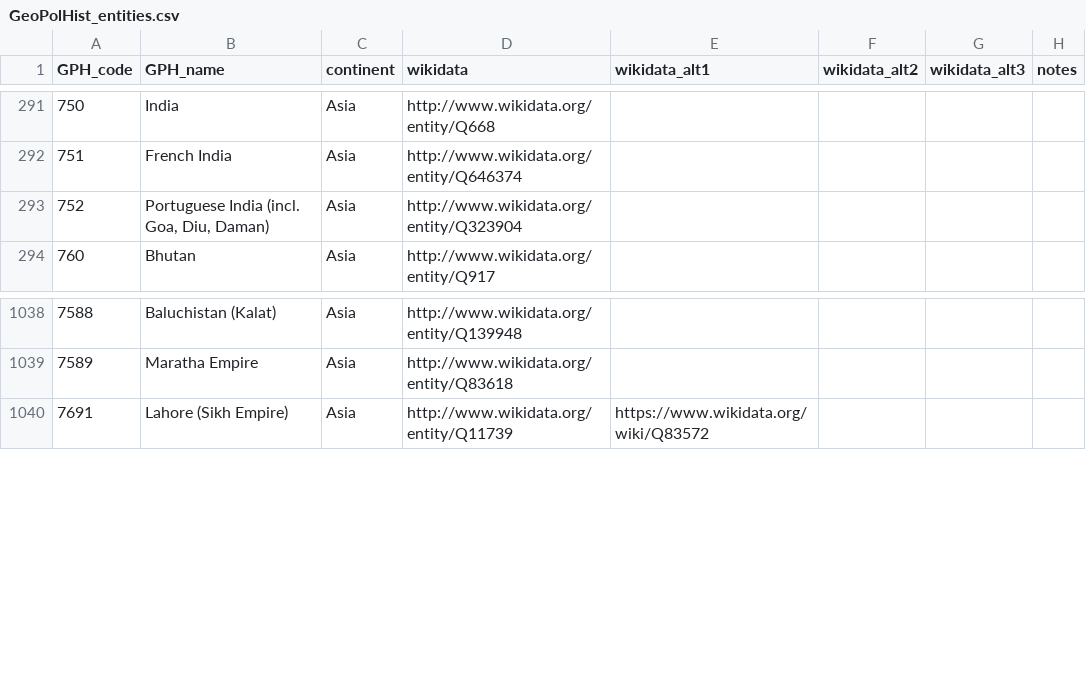
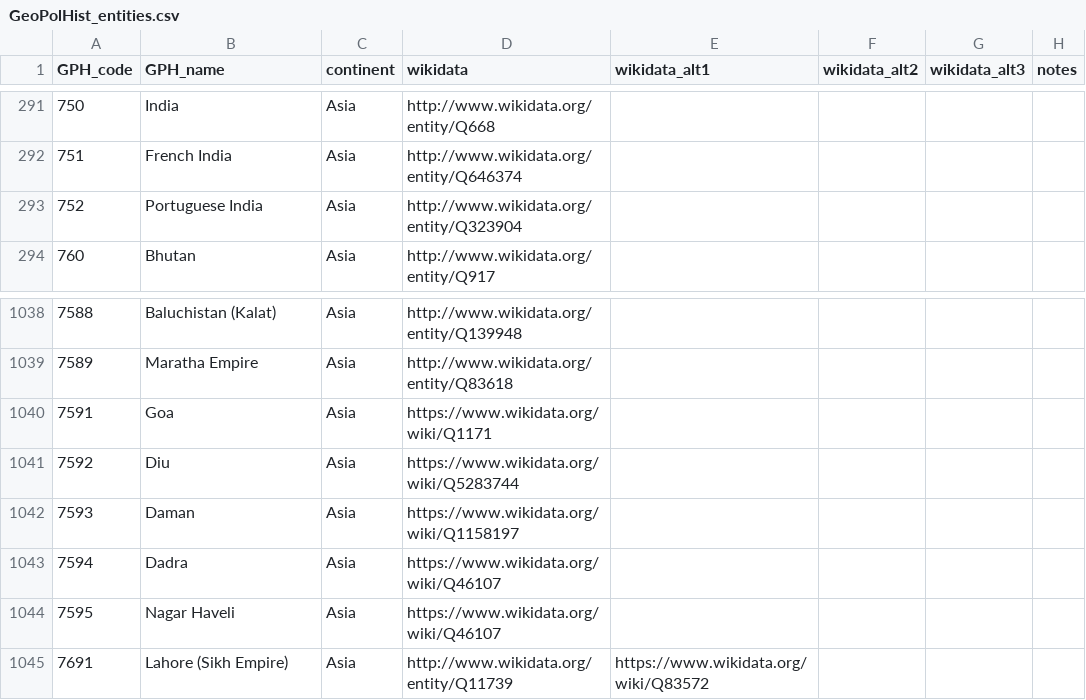
Before and after one commit to medialab/GeoPolHist, a CSV file: data/GeoPolHist_entities.csv, drawn as a sheet; only a part is shown, gaps mark what is left out.

```diff
--- a/data/GeoPolHist_entities.csv
+++ b/data/GeoPolHist_entities.csv
@@ -292,3 +292,3 @@ GPH_code,GPH_name,continent,wikidata,wikidata_alt1,wikidata_alt2,wikidata_alt3,n
 751,French India,Asia,http://www.wikidata.org/entity/Q646374,,,,
-752,"Portuguese India (incl. Goa, Diu, Daman)",Asia,http://www.wikidata.org/entity/Q323904,,,,
+752,Portuguese India,Asia,http://www.wikidata.org/entity/Q323904,,,,
 760,Bhutan,Asia,http://www.wikidata.org/entity/Q917,,,,
@@ -1039,2 +1039,7 @@ GPH_code,GPH_name,continent,wikidata,wikidata_alt1,wikidata_alt2,wikidata_alt3,n
 7589,Maratha Empire,Asia,http://www.wikidata.org/entity/Q83618,,,,
+7591,Goa,Asia,https://www.wikidata.org/wiki/Q1171,,,,
+7592,Diu,Asia,https://www.wikidata.org/wiki/Q5283744,,,,
+7593,Daman,Asia,https://www.wikidata.org/wiki/Q1158197,,,,
+7594,Dadra,Asia,https://www.wikidata.org/wiki/Q46107,,,,
+7595,Nagar Haveli,Asia,https://www.wikidata.org/wiki/Q46107,,,,
 7691,Lahore (Sikh Empire),Asia,http://www.wikidata.org/entity/Q11739,https://www.wikidata.org/wiki/Q83572,,,
```
Also changed, not shown: data/GeoPolHist_entities_status_over_time.csv.
